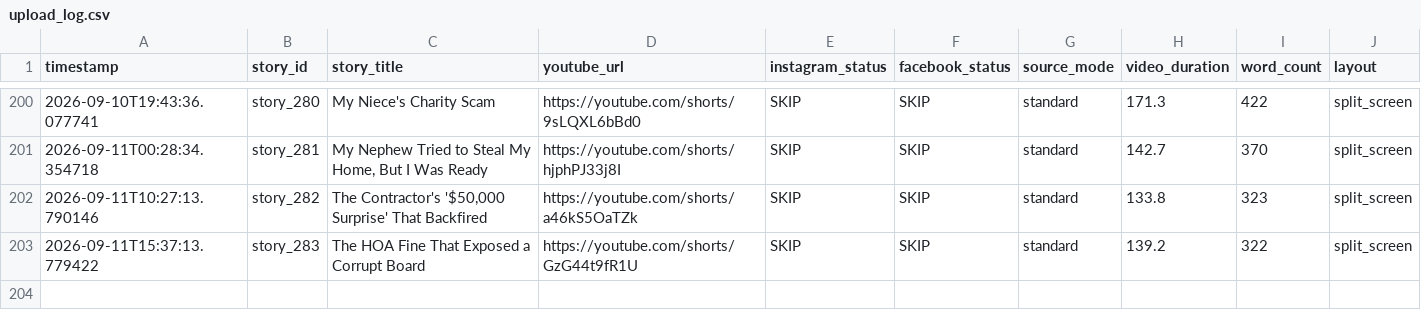
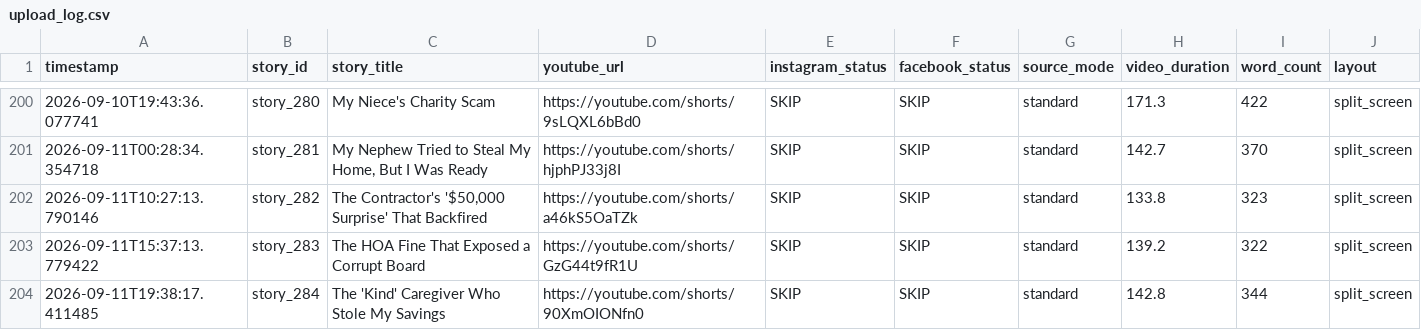
Before and after one commit to AddyCuber/reels-on-rails, a CSV file: upload_log.csv, drawn as a sheet; only a part is shown, gaps mark what is left out; the diff names each change by its address in the sheet, - before the commit and + after, or states it on an @@ line.

```diff
--- a/upload_log.csv
+++ b/upload_log.csv
+row 204: 2026-09-11T19:38:17.411485 | story_284 | The 'Kind' Caregiver Who Stole My Savings | https://youtube.com/shorts/90XmOIONfn0 | SKIP | SKIP | standard | 142.8 | 344 | split_screen
```
Also changed, not shown: 3 other files.
